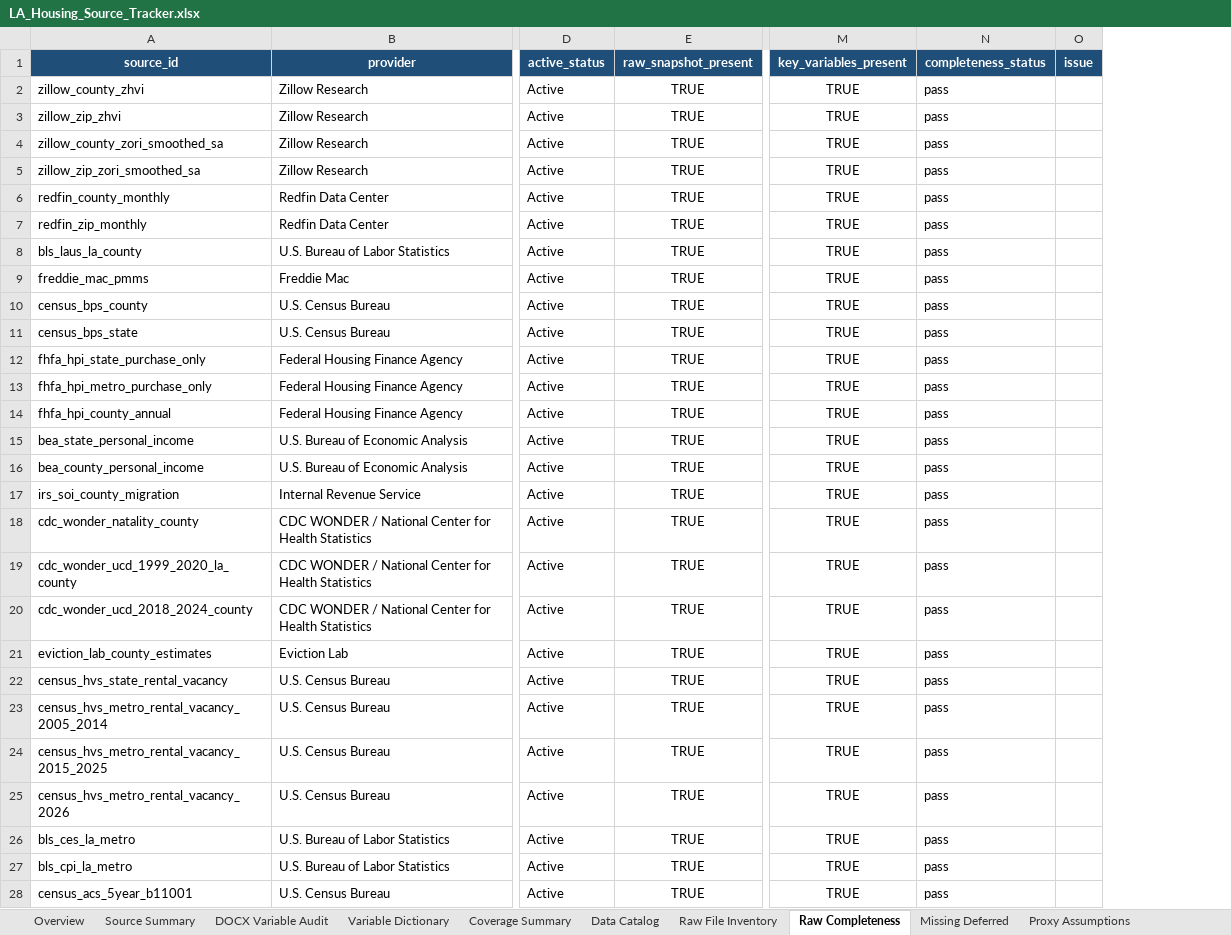
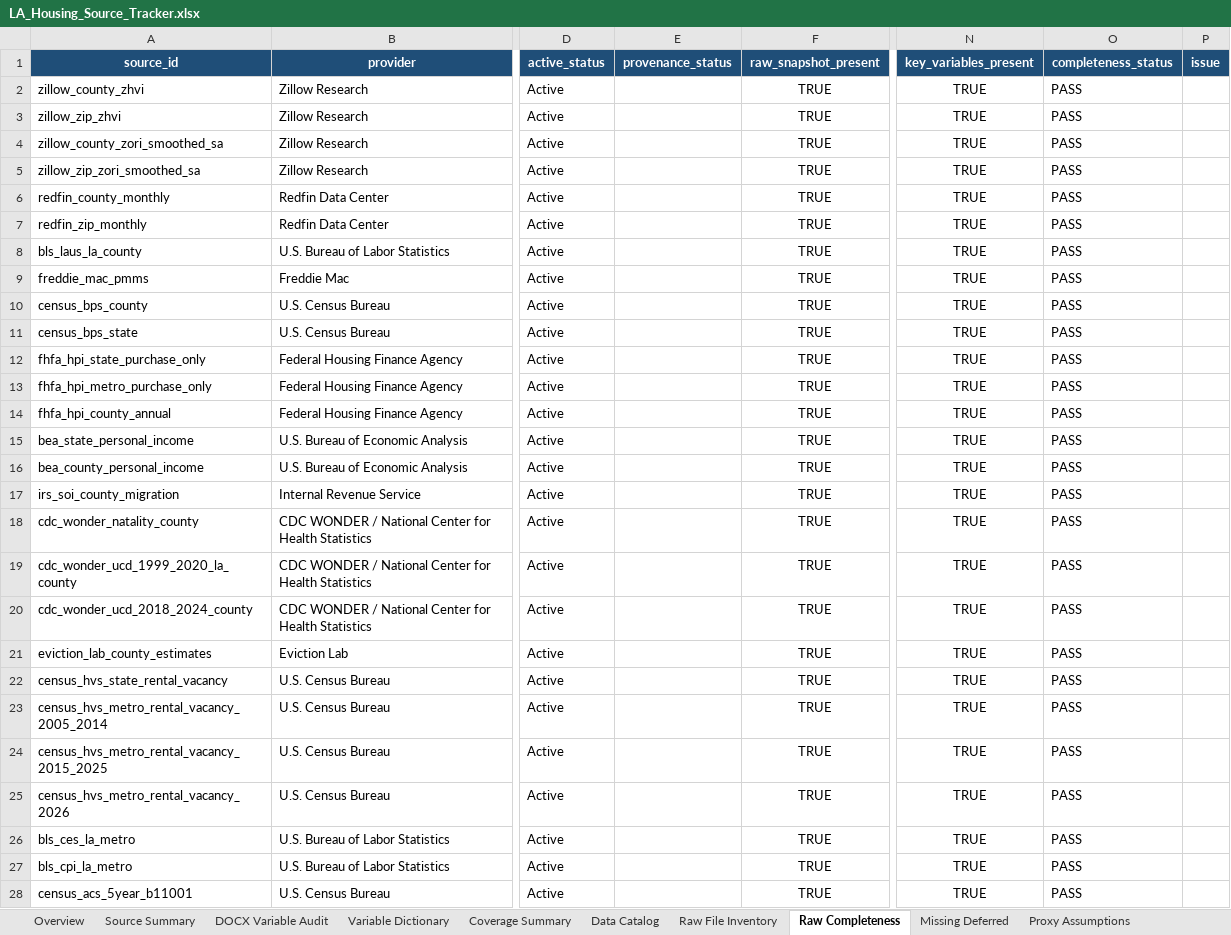
Before and after one commit to ciciiiyaoyf/la_housing_database, an Excel workbook: metadata/LA_Housing_Source_Tracker.xlsx, sheet Raw Completeness, drawn as a sheet; only a part is shown, gaps mark what is left out; values as stored, in another font and other column widths than the file's, no borders; table styles not drawn; addresses are those after the commit; the diff covers the shown part only; the diff names each change by its address in the sheet, - before the commit and + after, or states it on an @@ line.

```diff
--- a/metadata/LA_Housing_Source_Tracker.xlsx (sheet Raw Completeness)
+++ b/metadata/LA_Housing_Source_Tracker.xlsx (sheet Raw Completeness)
+column E (provenance_status), empty
-O2:O28 (completeness_status): pass
+O2:O28 (completeness_status): PASS
```
Also changed, not shown: 1 added row and 8 edited cells elsewhere in this sheet, sheet Variable Dictionary, sheet Raw File Inventory, sheet Data Catalog, sheet Source Summary, sheet DOCX Variable Audit, sheet Overview, 4 more sheets, formulas that keep their value, metadata/data_catalog.xlsx, metadata/data_gap_analysis.xlsx, 28 other files.
